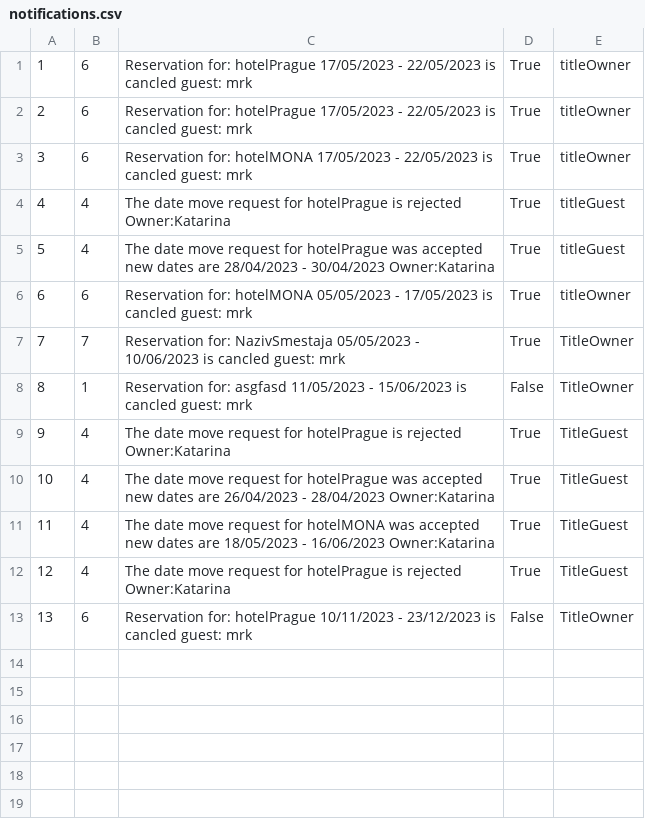
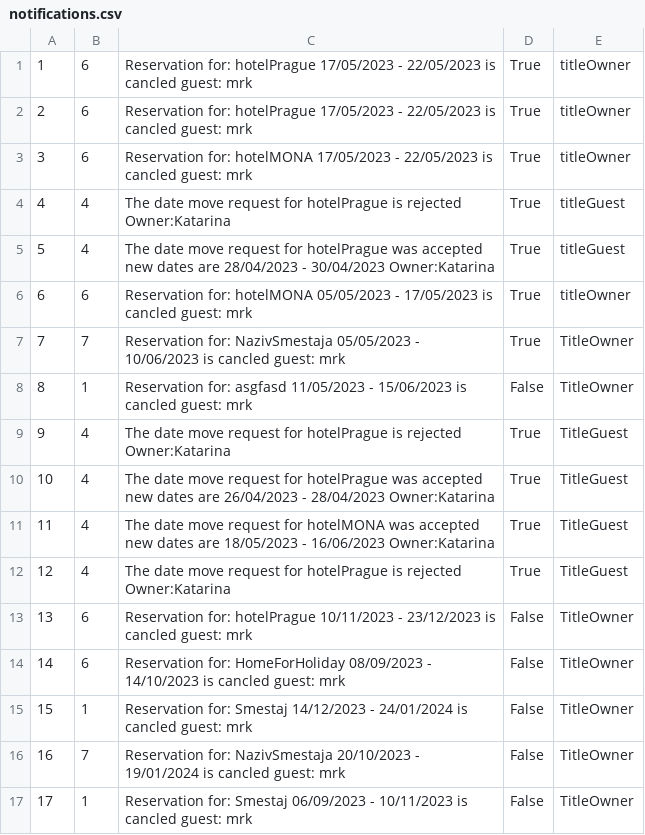
Before and after one commit to BrziGolub/booking, a CSV file: Booking/Booking/Resources/Data/notifications.csv, drawn as a sheet.

Commit message:
super guest service and repository

```diff
--- a/Booking/Booking/Resources/Data/notifications.csv
+++ b/Booking/Booking/Resources/Data/notifications.csv
@@ -13 +13,5 @@
 13|6|Reservation for: hotelPrague 10/11/2023 - 23/12/2023 is cancled guest: mrk|False|TitleOwner
+14|6|Reservation for: HomeForHoliday 08/09/2023 - 14/10/2023 is cancled guest: mrk|False|TitleOwner
+15|1|Reservation for: Smestaj 14/12/2023 - 24/01/2024 is cancled guest: mrk|False|TitleOwner
+16|7|Reservation for: NazivSmestaja 20/10/2023 - 19/01/2024 is cancled guest: mrk|False|TitleOwner
+17|1|Reservation for: Smestaj 06/09/2023 - 10/11/2023 is cancled guest: mrk|False|TitleOwner
```
Also changed, not shown: Booking/Booking/Resources/Data/accommodationsReservationsRequests.csv, 11 other files.
